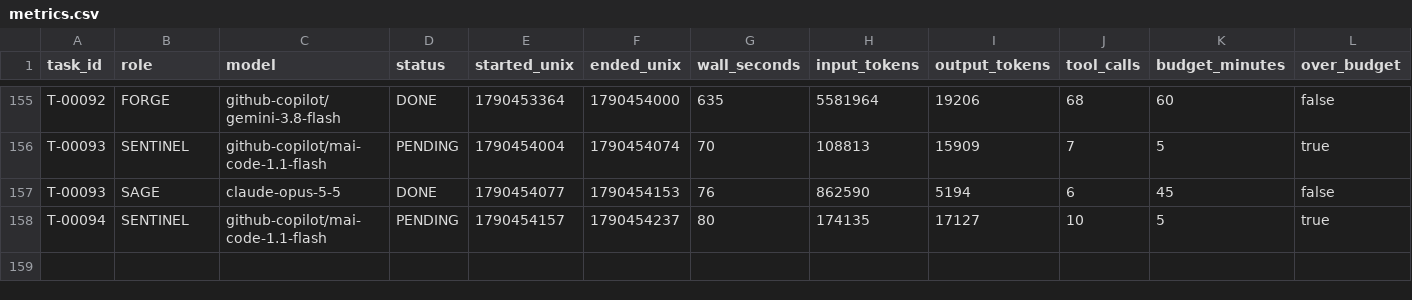
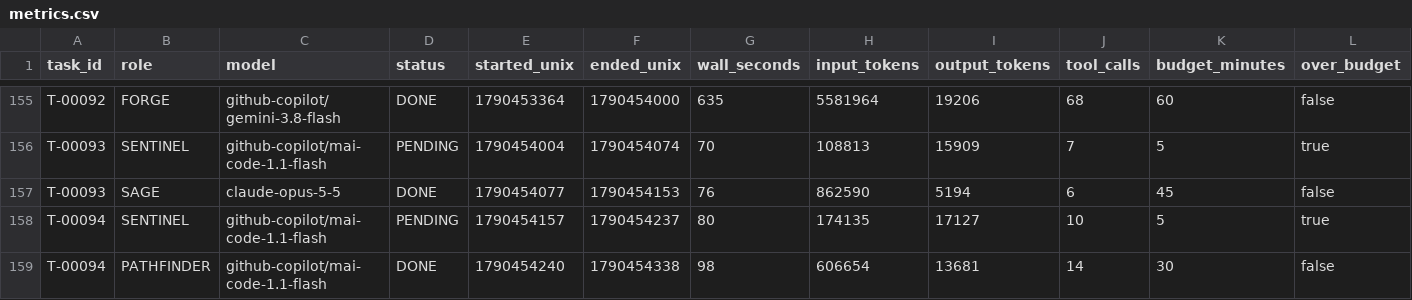
Before and after one commit to 4SAnalyticsnModelling/ecosys-modernization, a CSV file: .agent/metrics.csv, drawn as a sheet; only a part is shown, gaps mark what is left out; rows hold the shown columns only; the diff names each change by its address in the sheet, - before the commit and + after, or states it on an @@ line.

Commit message:
swarm: T-00094 DONE COLLECTED
Automated cycle commit by swarm_wrapper.py (decision D8). 5 path(s).

```diff
--- a/.agent/metrics.csv
+++ b/.agent/metrics.csv
+row 159: T-00094 | PATHFINDER | github-copilot/mai-code-1.1-flash | DONE | 1790454240 | 1790454338 | 98 | 606654 | 13681 | 14 | 30 | false
```
Also changed, not shown: 4 other files.
